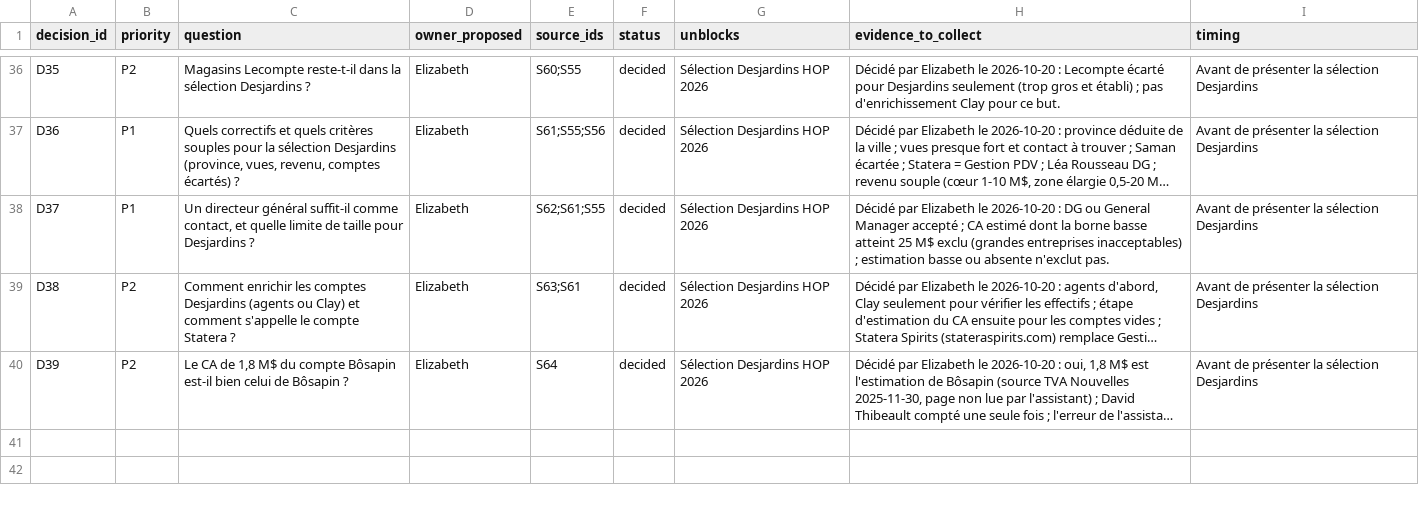
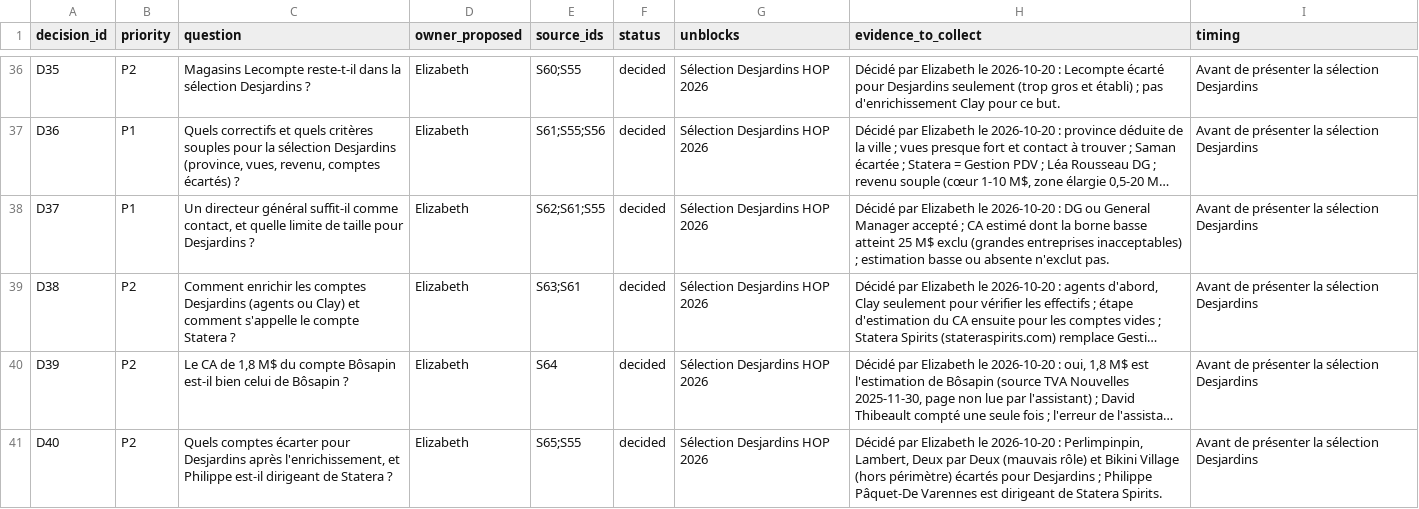
Before and after one commit to goodbytes-studio/betalabs, a CSV file: data/registers/decisions.csv, drawn as a sheet; only a part is shown, gaps mark what is left out; long unchanged cells end in …; the diff names each change by its address in the sheet, - before the commit and + after, or states it on an @@ line.

```diff
--- a/data/registers/decisions.csv
+++ b/data/registers/decisions.csv
+row 41: D40 | P2 | Quels comptes écarter pour Desjardins après l'enrichissement, et Philippe est-il dirigeant de Statera ? | Elizabeth | S65;S55 | decided | Sélection Desjardins HOP 2026 | Décidé par Elizabeth le 2026-10-20 : Perlimpinpin, Lambert, Deux par Deux (mauvais rôle) et Bikini Village (hors périmètre) écartés pour Desjardins ; Philippe Pâquet-De Varennes est dirigeant de Statera Spirits. | Avant de présenter la sélection Desjardins
```
Also changed, not shown: 9 other files.
